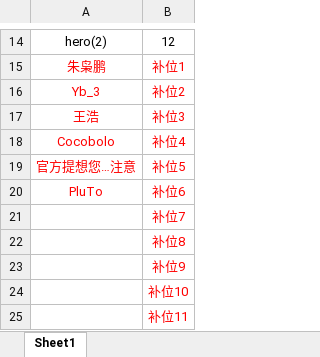
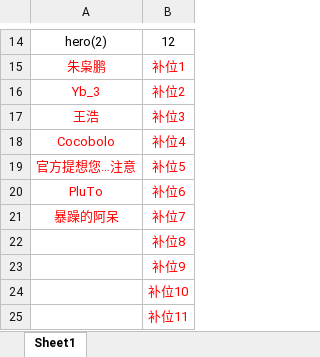
Before and after one commit to 541073028/basketball, an Excel workbook: duly.xlsx, sheet Sheet1, drawn as a sheet; only a part is shown, gaps mark what is left out; values as stored, in another font and other column widths than the file's, no borders; the diff names each change by its address in the sheet, - before the commit and + after, or states it on an @@ line.

```diff
--- a/duly.xlsx (sheet Sheet1)
+++ b/duly.xlsx (sheet Sheet1)
-A21: (empty)
+A21: 暴躁的阿呆
```
